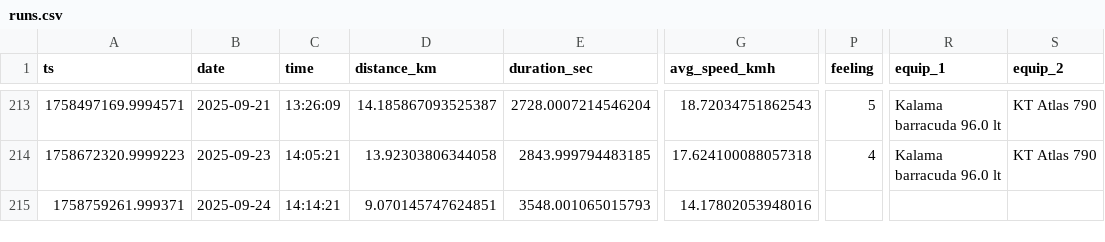
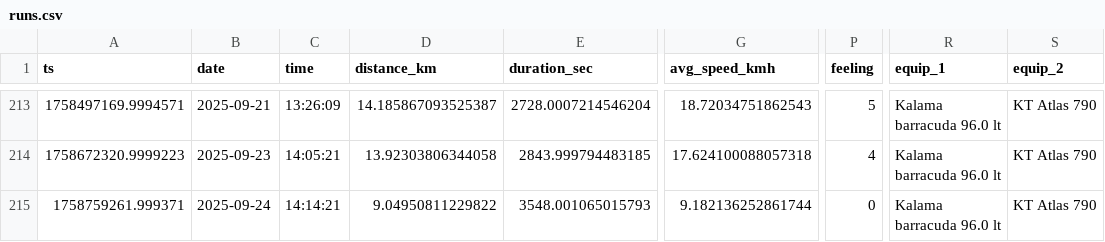
Before and after one commit to dustin/dwp, a CSV file: web/src/runs.csv, drawn as a sheet; only a part is shown, gaps mark what is left out; the diff names each change by its address in the sheet, - before the commit and + after, or states it on an @@ line.

Commit message:
Update the dwlist

```diff
--- a/web/src/runs.csv
+++ b/web/src/runs.csv
-D215 (distance_km): 9.070145747624851
+D215 (distance_km): 9.04950811229822
-G215 (avg_speed_kmh): 14.17802053948016
+G215 (avg_speed_kmh): 9.182136252861744
-P215 (feeling): (empty)
+P215 (feeling): 0
-R215 (equip_1): (empty)
+R215 (equip_1): Kalama barracuda 96.0 lt
-S215 (equip_2): (empty)
+S215 (equip_2): KT Atlas 790
```
